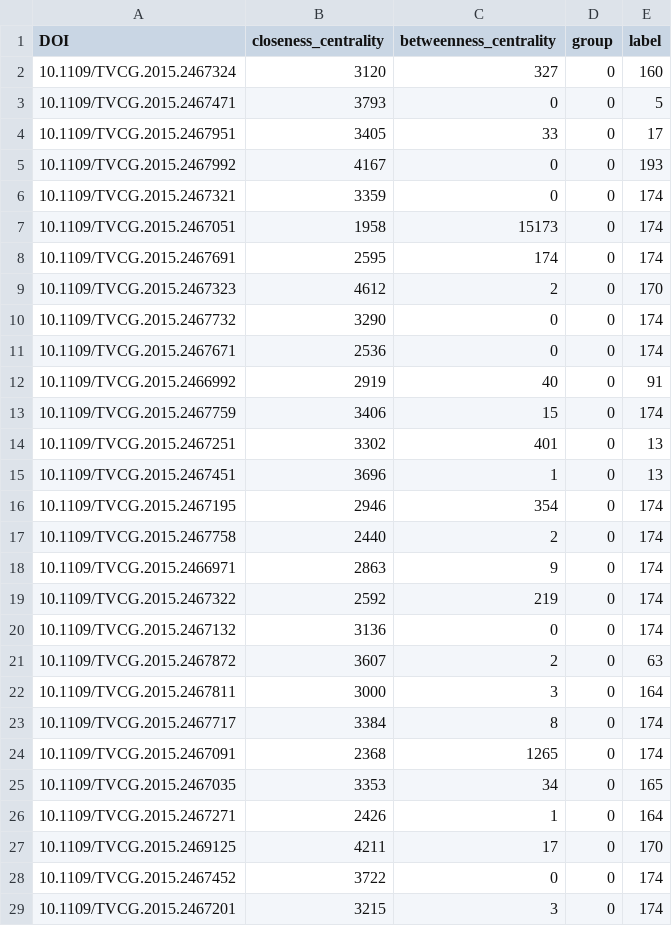
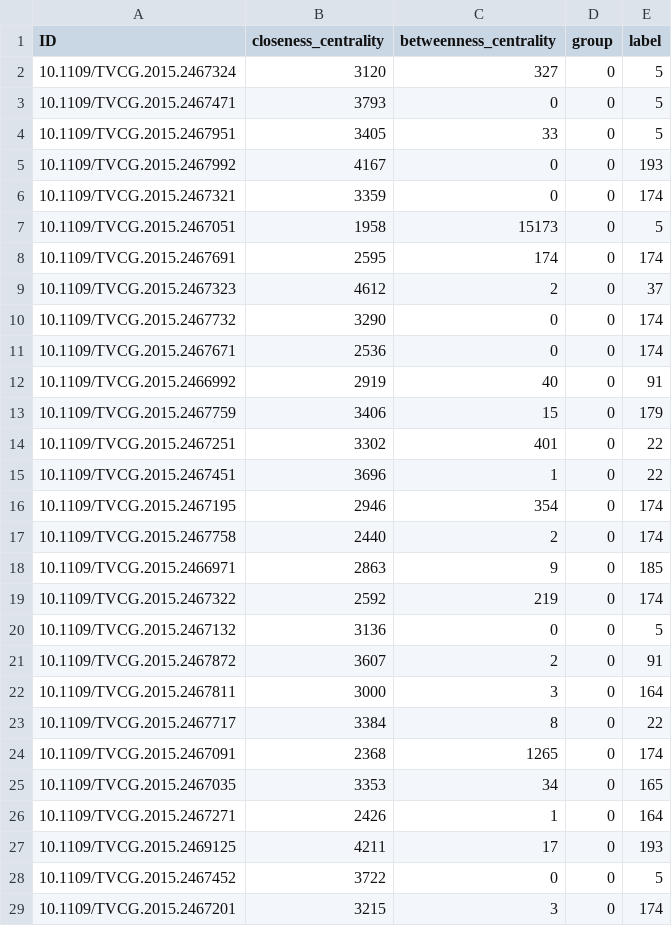
Before and after one commit to yaojh18/discrete-mathematics-final-assignment, a CSV file: src/paper.csv, drawn as a sheet; only a part is shown; the diff covers the shown part only.

```diff
--- a/src/paper.csv
+++ b/src/paper.csv
@@ -1,10 +1,10 @@
-DOI,closeness_centrality,betweenness_centrality,group,label
-10.1109/TVCG.2015.2467324,3120,327,0,160
+ID,closeness_centrality,betweenness_centrality,group,label
+10.1109/TVCG.2015.2467324,3120,327,0,5
 10.1109/TVCG.2015.2467471,3793,0,0,5
-10.1109/TVCG.2015.2467951,3405,33,0,17
+10.1109/TVCG.2015.2467951,3405,33,0,5
 10.1109/TVCG.2015.2467992,4167,0,0,193
 10.1109/TVCG.2015.2467321,3359,0,0,174
-10.1109/TVCG.2015.2467051,1958,15173,0,174
+10.1109/TVCG.2015.2467051,1958,15173,0,5
 10.1109/TVCG.2015.2467691,2595,174,0,174
-10.1109/TVCG.2015.2467323,4612,2,0,170
+10.1109/TVCG.2015.2467323,4612,2,0,37
 10.1109/TVCG.2015.2467732,3290,0,0,174
@@ -12,13 +12,13 @@ DOI,closeness_centrality,betweenness_centrality,group,label
 10.1109/TVCG.2015.2466992,2919,40,0,91
-10.1109/TVCG.2015.2467759,3406,15,0,174
-10.1109/TVCG.2015.2467251,3302,401,0,13
-10.1109/TVCG.2015.2467451,3696,1,0,13
+10.1109/TVCG.2015.2467759,3406,15,0,179
+10.1109/TVCG.2015.2467251,3302,401,0,22
+10.1109/TVCG.2015.2467451,3696,1,0,22
 10.1109/TVCG.2015.2467195,2946,354,0,174
 10.1109/TVCG.2015.2467758,2440,2,0,174
-10.1109/TVCG.2015.2466971,2863,9,0,174
+10.1109/TVCG.2015.2466971,2863,9,0,185
 10.1109/TVCG.2015.2467322,2592,219,0,174
-10.1109/TVCG.2015.2467132,3136,0,0,174
-10.1109/TVCG.2015.2467872,3607,2,0,63
+10.1109/TVCG.2015.2467132,3136,0,0,5
+10.1109/TVCG.2015.2467872,3607,2,0,91
 10.1109/TVCG.2015.2467811,3000,3,0,164
-10.1109/TVCG.2015.2467717,3384,8,0,174
+10.1109/TVCG.2015.2467717,3384,8,0,22
 10.1109/TVCG.2015.2467091,2368,1265,0,174
@@ -26,4 +26,4 @@ DOI,closeness_centrality,betweenness_centrality,group,label
 10.1109/TVCG.2015.2467271,2426,1,0,164
-10.1109/TVCG.2015.2469125,4211,17,0,170
-10.1109/TVCG.2015.2467452,3722,0,0,174
+10.1109/TVCG.2015.2469125,4211,17,0,193
+10.1109/TVCG.2015.2467452,3722,0,0,5
 10.1109/TVCG.2015.2467201,3215,3,0,174
```
Also changed, not shown: 83 edited cells elsewhere in this file, src/author.csv, src/paper_distance.csv, 15 other files.
